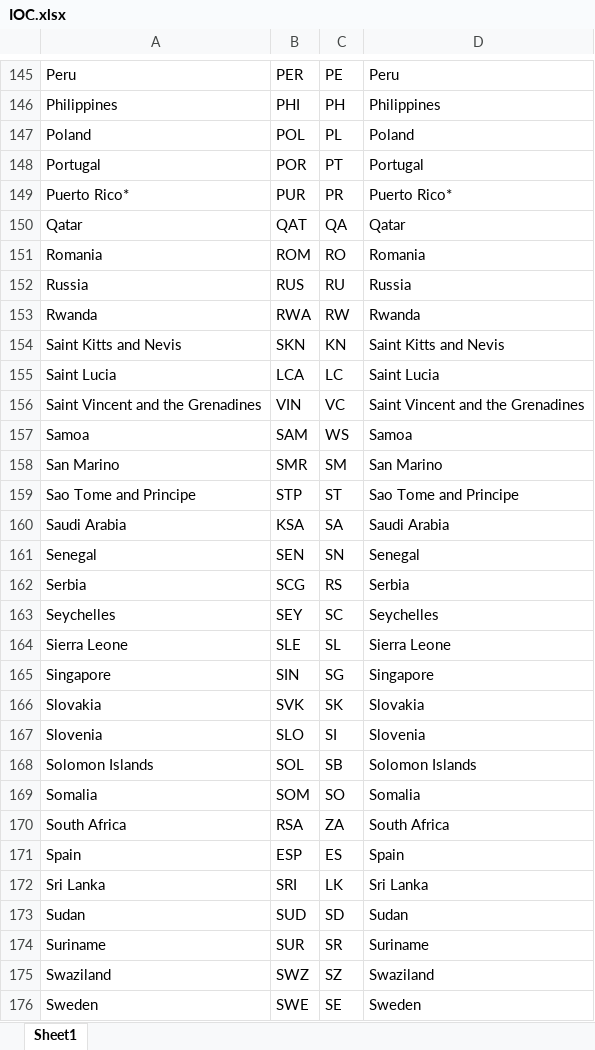
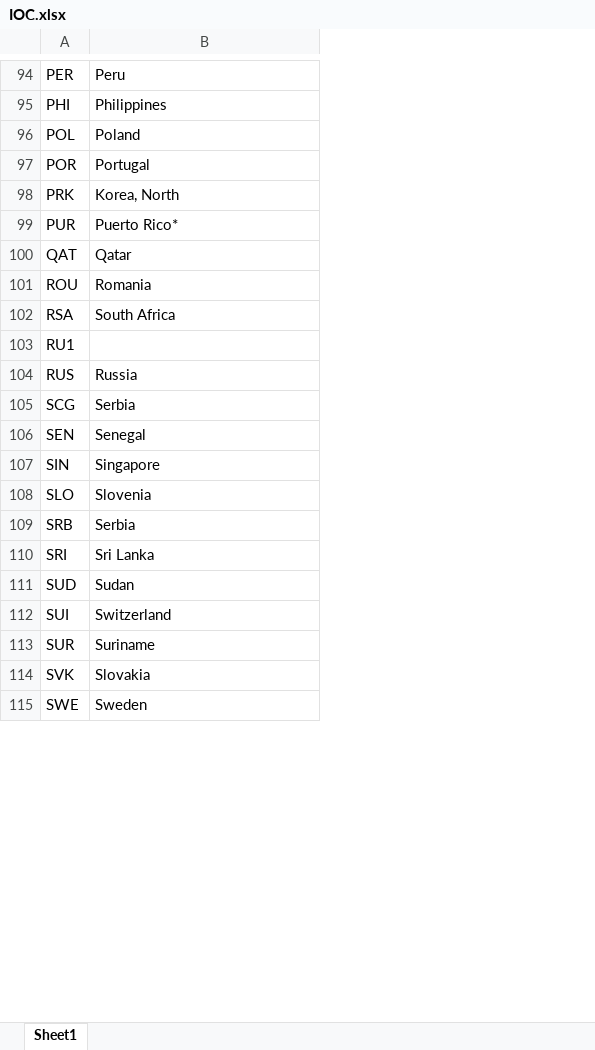
Before and after one commit to shingyun/Summer-Olympics-Medals-Competition, an Excel workbook: data/IOC.xlsx, sheet Sheet1, drawn as a sheet; only a part is shown, gaps mark what is left out; values as stored, in another font and other column widths than the file's, no borders; removed rows and columns are numbered as before the commit, all else as after; the diff covers the shown part only; the diff names each change by its address in the sheet, - before the commit and + after, or states it on an @@ line.

```diff
--- a/data/IOC.xlsx (sheet Sheet1)
+++ b/data/IOC.xlsx (sheet Sheet1)
-column A, rows 145-152: Peru | Philippines | Poland | Portugal | Puerto Rico* | Qatar | Romania | Russia; row 161: Senegal; row 165: Singapore; row 167: Slovenia; rows 172-174: Sri Lanka | Sudan | Suriname; row 176: Sweden
-column C, rows 145-152: PE | PH | PL | PT | PR | QA | RO | RU; row 161: SN; row 165: SG; row 167: SI; rows 172-174: LK | SD | SR; row 176: SE
-A101: ROM
+A101: ROU
@@ row 170 moved to row 102: RSA @@
+row 103: RU1
-row 153: Rwanda | RWA | RW | Rwanda
-row 154: Saint Kitts and Nevis | SKN | KN | Saint Kitts and Nevis
-row 155: Saint Lucia | LCA | LC | Saint Lucia
-row 156: Saint Vincent and the Grenadines | VIN | VC | Saint Vincent and the Grenadines
-row 157: Samoa | SAM | WS | Samoa
-row 158: San Marino | SMR | SM | San Marino
-row 159: Sao Tome and Principe | STP | ST | Sao Tome and Principe
@@ row 160 moved to row 72: KSA @@
@@ row 162 moved to row 105: SCG @@
-row 163: Seychelles | SEY | SC | Seychelles
-row 164: Sierra Leone | SLE | SL | Sierra Leone
-row 168: Solomon Islands | SOL | SB | Solomon Islands
-row 169: Somalia | SOM | SO | Somalia
@@ row 171 moved to row 38: ESP @@
+row 109: SRB | Serbia
@@ row 177 moved to row 112: SUI @@
-row 175: Swaziland | SWZ | SZ | Swaziland
@@ row 166 moved to row 114: SVK @@
```
Also changed, not shown: 12 added rows, 65 removed rows, 30 moved rows and 1 edited cell elsewhere in this sheet, 3 other files.
